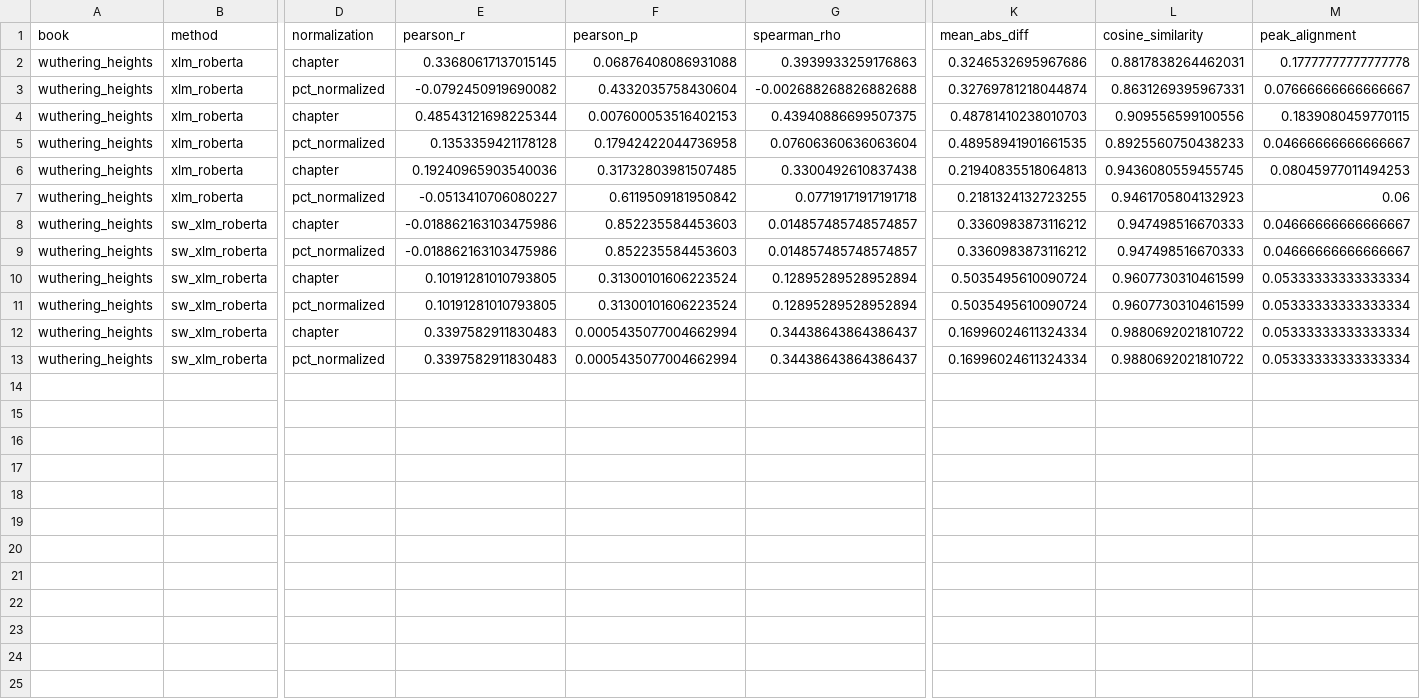
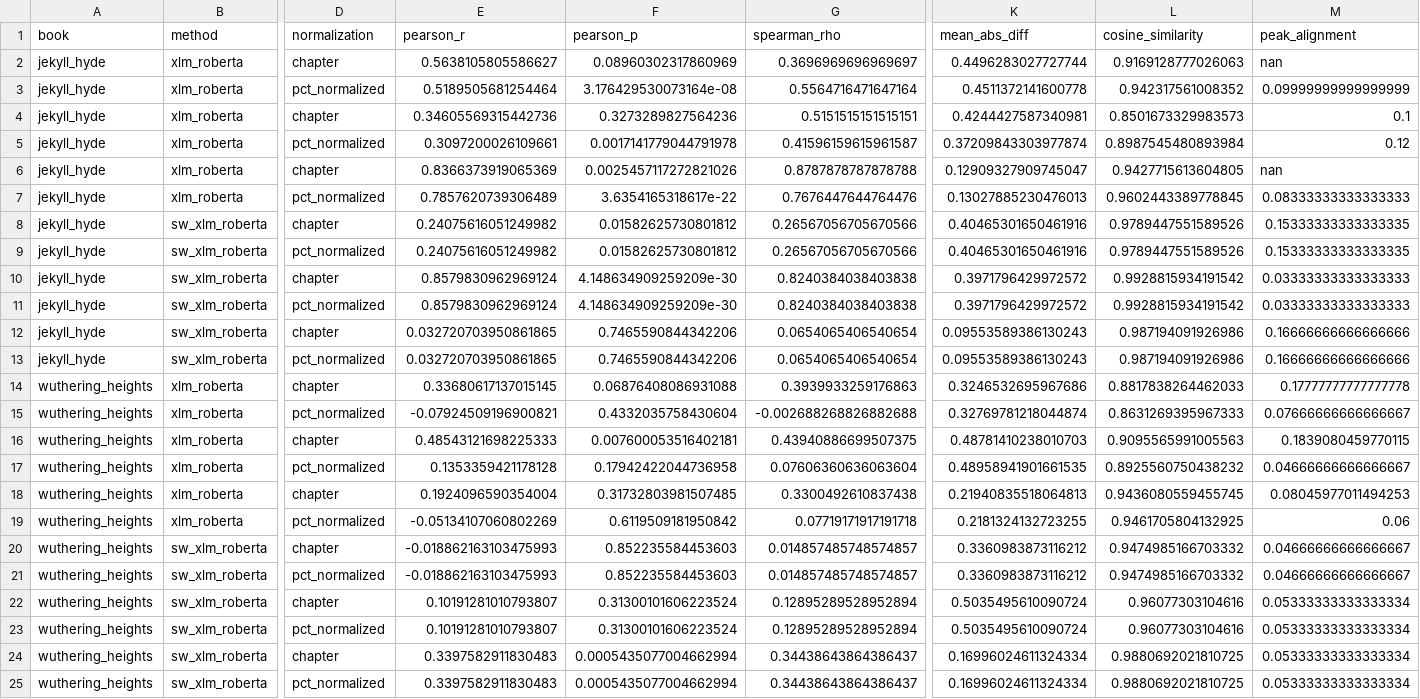
Before and after one commit to esi2tekky/heathcliff-, a CSV file: output/results_table.csv, drawn as a sheet; only a part is shown, gaps mark what is left out; addresses are those after the commit; rows hold the shown columns only; the diff names each change by its address in the sheet, - before the commit and + after, or states it on an @@ line.

```diff
--- a/output/results_table.csv
+++ b/output/results_table.csv
+row 2: jekyll_hyde | xlm_roberta | chapter | 0.5638105805586627 | 0.08960302317860969 | 0.3696969696969697 | 0.4496283027727744 | 0.9169128777026063 | nan
+row 3: jekyll_hyde | xlm_roberta | pct_normalized | 0.5189505681254464 | 3.176429530073164e-08 | 0.5564716471647164 | 0.4511372141600778 | 0.942317561008352 | 0.09999999999999999
+row 4: jekyll_hyde | xlm_roberta | chapter | 0.34605569315442736 | 0.3273289827564236 | 0.5151515151515151 | 0.4244427587340981 | 0.8501673329983573 | 0.1
+row 5: jekyll_hyde | xlm_roberta | pct_normalized | 0.3097200026109661 | 0.0017141779044791978 | 0.41596159615961587 | 0.37209843303977874 | 0.8987545480893984 | 0.12
+row 6: jekyll_hyde | xlm_roberta | chapter | 0.8366373919065369 | 0.0025457117272821026 | 0.8787878787878788 | 0.12909327909745047 | 0.9427715613604805 | nan
+row 7: jekyll_hyde | xlm_roberta | pct_normalized | 0.7857620739306489 | 3.6354165318617e-22 | 0.7676447644764476 | 0.13027885230476013 | 0.9602443389778845 | 0.08333333333333333
+row 8: jekyll_hyde | sw_xlm_roberta | chapter | 0.24075616051249982 | 0.01582625730801812 | 0.26567056705670566 | 0.40465301650461916 | 0.9789447551589526 | 0.15333333333333335
+row 9: jekyll_hyde | sw_xlm_roberta | pct_normalized | 0.24075616051249982 | 0.01582625730801812 | 0.26567056705670566 | 0.40465301650461916 | 0.9789447551589526 | 0.15333333333333335
+row 10: jekyll_hyde | sw_xlm_roberta | chapter | 0.8579830962969124 | 4.148634909259209e-30 | 0.8240384038403838 | 0.3971796429972572 | 0.9928815934191542 | 0.03333333333333333
+row 11: jekyll_hyde | sw_xlm_roberta | pct_normalized | 0.8579830962969124 | 4.148634909259209e-30 | 0.8240384038403838 | 0.3971796429972572 | 0.9928815934191542 | 0.03333333333333333
+row 12: jekyll_hyde | sw_xlm_roberta | chapter | 0.032720703950861865 | 0.7465590844342206 | 0.0654065406540654 | 0.09553589386130243 | 0.987194091926986 | 0.16666666666666666
+row 13: jekyll_hyde | sw_xlm_roberta | pct_normalized | 0.032720703950861865 | 0.7465590844342206 | 0.0654065406540654 | 0.09553589386130243 | 0.987194091926986 | 0.16666666666666666
-L14 (cosine_similarity): 0.8817838264462031
+L14 (cosine_similarity): 0.8817838264462033
-E15 (pearson_r): -0.0792450919690082
+E15 (pearson_r): -0.07924509196900821
-L15 (cosine_similarity): 0.8631269395967331
+L15 (cosine_similarity): 0.8631269395967333
-E16 (pearson_r): 0.48543121698225344
+E16 (pearson_r): 0.48543121698225333
-F16 (pearson_p): 0.007600053516402153
+F16 (pearson_p): 0.007600053516402181
-L16 (cosine_similarity): 0.909556599100556
+L16 (cosine_similarity): 0.9095565991005563
-L17 (cosine_similarity): 0.8925560750438233
+L17 (cosine_similarity): 0.8925560750438232
-E18 (pearson_r): 0.19240965903540036
+E18 (pearson_r): 0.1924096590354004
-E19 (pearson_r): -0.0513410706080227
+E19 (pearson_r): -0.05134107060802269
-L19 (cosine_similarity): 0.9461705804132923
+L19 (cosine_similarity): 0.9461705804132925
-E20:E21 (pearson_r): -0.018862163103475986
+E20:E21 (pearson_r): -0.018862163103475993
-L20:L21 (cosine_similarity): 0.947498516670333
+L20:L21 (cosine_similarity): 0.9474985166703332
-E22:E23 (pearson_r): 0.10191281010793805
+E22:E23 (pearson_r): 0.10191281010793807
-L22:L23 (cosine_similarity): 0.9607730310461599
+L22:L23 (cosine_similarity): 0.96077303104616
-L24:L25 (cosine_similarity): 0.9880692021810722
+L24:L25 (cosine_similarity): 0.9880692021810725
```
Also changed, not shown: 28 other files.
